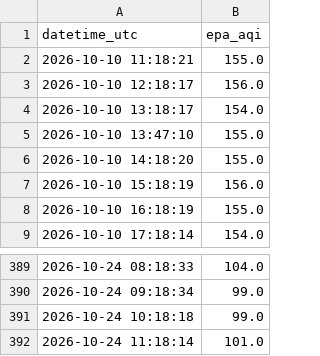
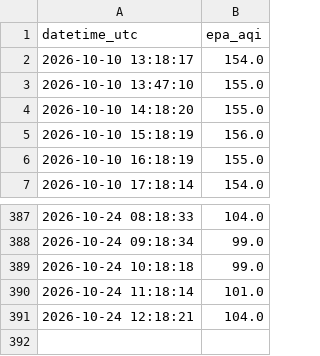
Before and after one commit to talha-64/AQI_Predictor, a CSV file: predictions/recent_history.csv, drawn as a sheet; only a part is shown, gaps mark what is left out.

```diff
--- a/predictions/recent_history.csv
+++ b/predictions/recent_history.csv
@@ -1,4 +1,2 @@
 datetime_utc,epa_aqi
-2026-10-10 11:18:21,155.0
-2026-10-10 12:18:17,156.0
 2026-10-10 13:18:17,154.0
@@ -392 +390,2 @@ datetime_utc,epa_aqi
 2026-10-24 11:18:14,101.0
+2026-10-24 12:18:21,104.0
```
Also changed, not shown: 1 other file.
